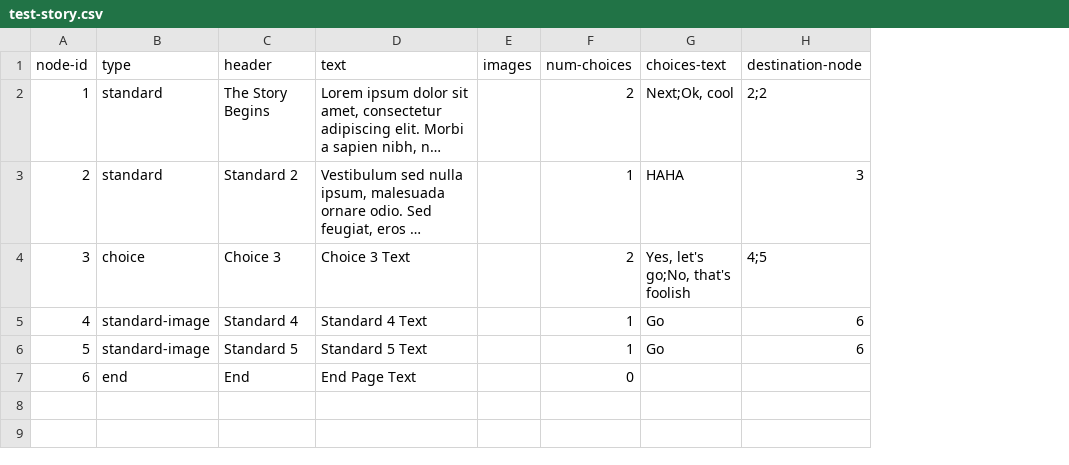
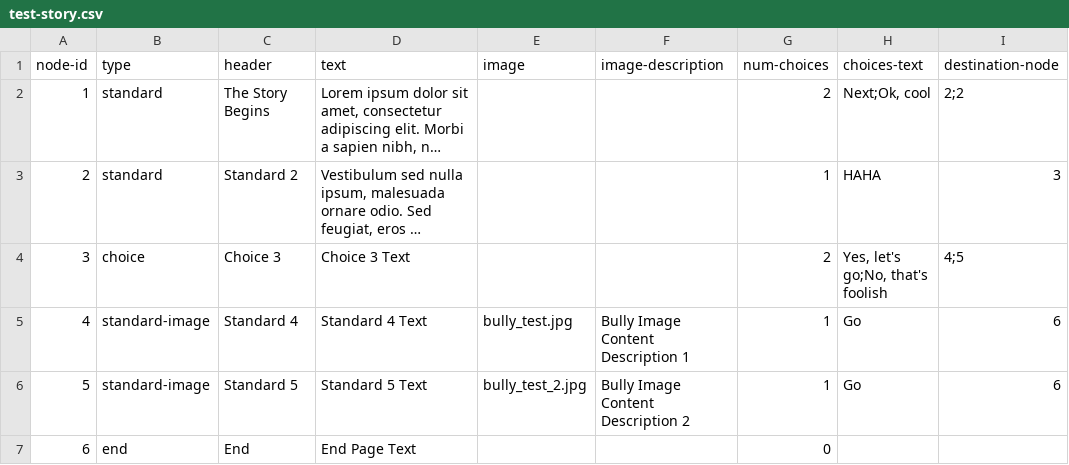
Before and after one commit to jonuy/cyoa, a CSV file: assets/story_data/test-story.csv, drawn as a sheet; only a part is shown; long unchanged cells end in …; removed rows and columns are numbered as before the commit, all else as after; the diff names each change by its address in the sheet, - before the commit and + after, or states it on an @@ line.

Commit message:
Image and End pages added - dummy images included - csv content expanded to include image content description - for accessibility ie - text to speech features - StoryNode.image property changed from array to singular String. Currently limiting to just one image per page

```diff
--- a/assets/story_data/test-story.csv
+++ b/assets/story_data/test-story.csv
-column E (images), empty
+column E (image), rows 5-6: bully_test.jpg | bully_test_2.jpg
+column F (image-description), rows 5-6: Bully Image Content Description 1 | Bully Image Content Description 2
```
Also changed, not shown: 12 other files.
